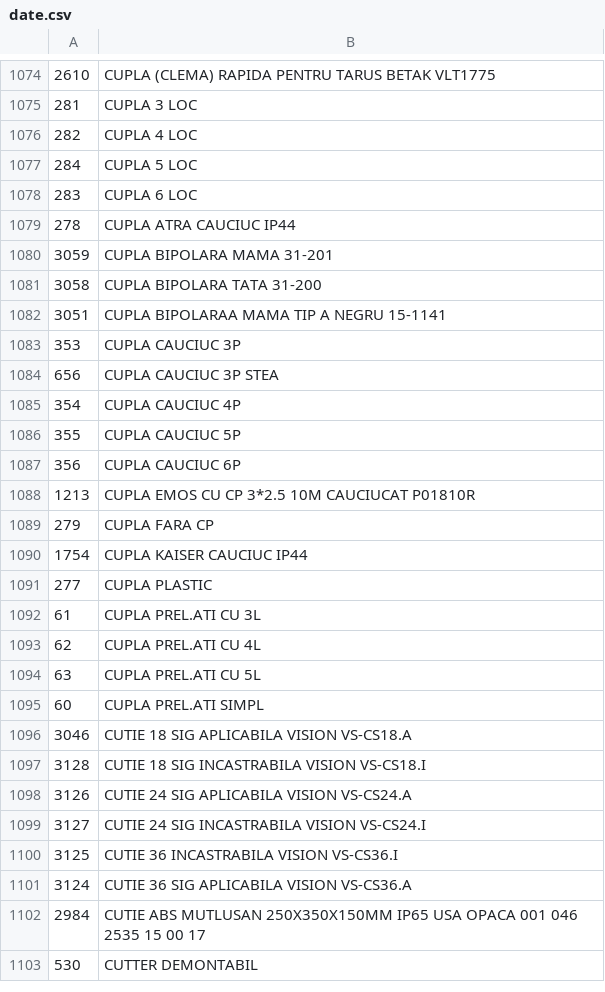
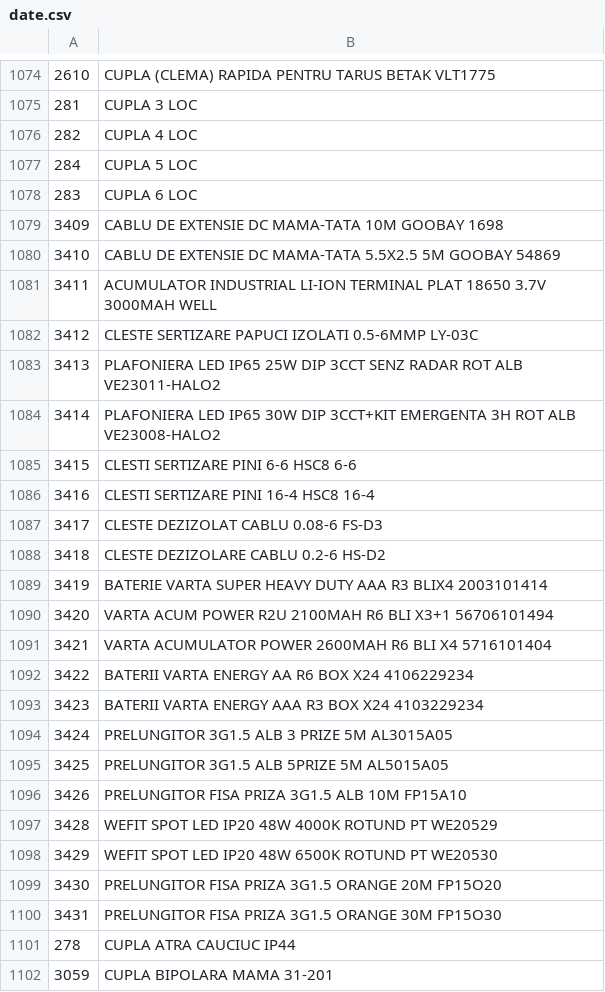
Before and after one commit to Rert90/site-casa-marcat, a CSV file: date.csv, drawn as a sheet; only a part is shown, gaps mark what is left out; the shorter side is filled out with more unchanged rows.

Commit message:
Add new items to date.csv

```diff
--- a/date.csv
+++ b/date.csv
@@ -1078,2 +1078,24 @@
 283;CUPLA 6 LOC
+3409;CABLU DE EXTENSIE DC MAMA-TATA 10M GOOBAY 1698
+3410;CABLU DE EXTENSIE DC MAMA-TATA 5.5X2.5 5M GOOBAY 54869
+3411;ACUMULATOR INDUSTRIAL LI-ION TERMINAL PLAT 18650 3.7V 3000MAH WELL
+3412;CLESTE SERTIZARE PAPUCI IZOLATI 0.5-6MMP LY-03C
+3413;PLAFONIERA LED IP65 25W DIP 3CCT SENZ RADAR ROT ALB VE23011-HALO2
+3414;PLAFONIERA LED IP65 30W DIP 3CCT+KIT EMERGENTA 3H ROT ALB VE23008-HALO2
+3415;CLESTI SERTIZARE PINI 6-6 HSC8 6-6
+3416;CLESTI SERTIZARE PINI 16-4 HSC8 16-4
+3417;CLESTE DEZIZOLAT CABLU 0.08-6 FS-D3
+3418;CLESTE DEZIZOLARE CABLU 0.2-6 HS-D2
+3419;BATERIE VARTA SUPER HEAVY DUTY AAA R3 BLIX4 2003101414
+3420;VARTA ACUM POWER R2U 2100MAH R6 BLI X3+1 56706101494
+3421;VARTA ACUMULATOR POWER 2600MAH R6 BLI X4 5716101404
+3422;BATERII VARTA ENERGY AA R6 BOX X24 4106229234
+3423;BATERII VARTA ENERGY AAA R3 BOX X24 4103229234
+3424;PRELUNGITOR 3G1.5 ALB 3 PRIZE 5M AL3015A05
+3425;PRELUNGITOR 3G1.5 ALB 5PRIZE 5M AL5015A05
+3426;PRELUNGITOR FISA PRIZA 3G1.5 ALB 10M FP15A10
+3428;WEFIT SPOT LED IP20 48W 4000K ROTUND PT WE20529
+3429;WEFIT SPOT LED IP20 48W 6500K ROTUND PT WE20530
+3430;PRELUNGITOR FISA PRIZA 3G1.5 ORANGE 20M FP15O20
+3431;PRELUNGITOR FISA PRIZA 3G1.5 ORANGE 30M FP15O30
 278;CUPLA ATRA CAUCIUC IP44
```
